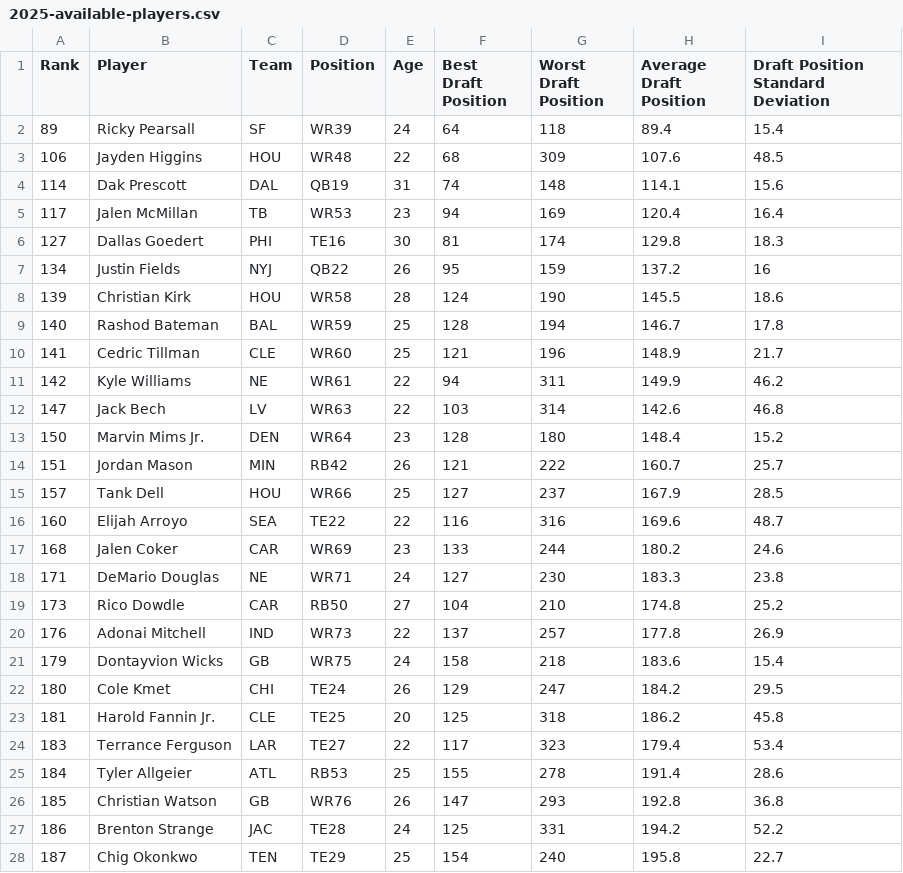
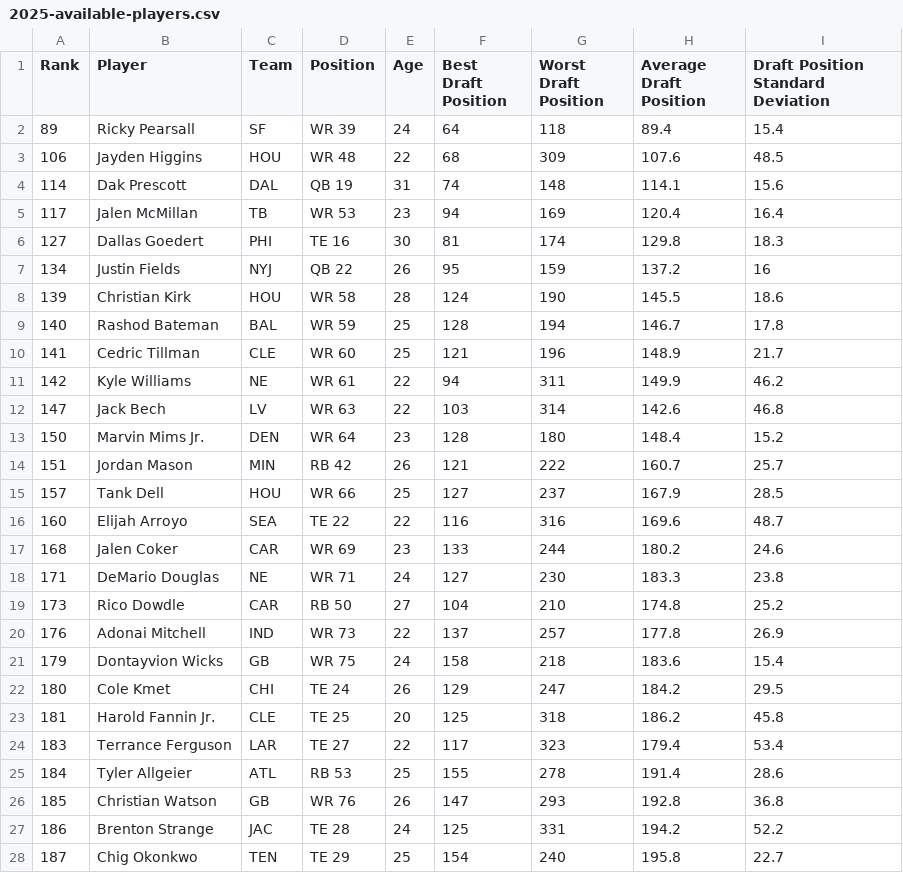
Before and after one commit to mlindegarde/misc--2025-draft, a CSV file: veteran-draft/2025-available-players.csv, drawn as a sheet; only a part is shown; the diff covers the shown part only.

```diff
--- a/veteran-draft/2025-available-players.csv
+++ b/veteran-draft/2025-available-players.csv
@@ -1,28 +1,28 @@
 Rank,Player,Team,Position,Age,Best Draft Position,Worst Draft Position,Average Draft Position,Draft Position Standard Deviation
-89,Ricky Pearsall,SF,WR39,24,64,118,89.4,15.4
-106,Jayden Higgins,HOU,WR48,22,68,309,107.6,48.5
-114,Dak Prescott,DAL,QB19,31,74,148,114.1,15.6
-117,Jalen McMillan,TB,WR53,23,94,169,120.4,16.4
-127,Dallas Goedert,PHI,TE16,30,81,174,129.8,18.3
-134,Justin Fields,NYJ,QB22,26,95,159,137.2,16
-139,Christian Kirk,HOU,WR58,28,124,190,145.5,18.6
-140,Rashod Bateman,BAL,WR59,25,128,194,146.7,17.8
-141,Cedric Tillman,CLE,WR60,25,121,196,148.9,21.7
-142,Kyle Williams,NE,WR61,22,94,311,149.9,46.2
-147,Jack Bech,LV,WR63,22,103,314,142.6,46.8
-150,Marvin Mims Jr.,DEN,WR64,23,128,180,148.4,15.2
-151,Jordan Mason,MIN,RB42,26,121,222,160.7,25.7
-157,Tank Dell,HOU,WR66,25,127,237,167.9,28.5
-160,Elijah Arroyo,SEA,TE22,22,116,316,169.6,48.7
-168,Jalen Coker,CAR,WR69,23,133,244,180.2,24.6
-171,DeMario Douglas,NE,WR71,24,127,230,183.3,23.8
-173,Rico Dowdle,CAR,RB50,27,104,210,174.8,25.2
-176,Adonai Mitchell,IND,WR73,22,137,257,177.8,26.9
-179,Dontayvion Wicks,GB,WR75,24,158,218,183.6,15.4
-180,Cole Kmet,CHI,TE24,26,129,247,184.2,29.5
-181,Harold Fannin Jr.,CLE,TE25,20,125,318,186.2,45.8
-183,Terrance Ferguson,LAR,TE27,22,117,323,179.4,53.4
-184,Tyler Allgeier,ATL,RB53,25,155,278,191.4,28.6
-185,Christian Watson,GB,WR76,26,147,293,192.8,36.8
-186,Brenton Strange,JAC,TE28,24,125,331,194.2,52.2
-187,Chig Okonkwo,TEN,TE29,25,154,240,195.8,22.7
+89,Ricky Pearsall,SF,WR 39,24,64,118,89.4,15.4
+106,Jayden Higgins,HOU,WR 48,22,68,309,107.6,48.5
+114,Dak Prescott,DAL,QB 19,31,74,148,114.1,15.6
+117,Jalen McMillan,TB,WR 53,23,94,169,120.4,16.4
+127,Dallas Goedert,PHI,TE 16,30,81,174,129.8,18.3
+134,Justin Fields,NYJ,QB 22,26,95,159,137.2,16
+139,Christian Kirk,HOU,WR 58,28,124,190,145.5,18.6
+140,Rashod Bateman,BAL,WR 59,25,128,194,146.7,17.8
+141,Cedric Tillman,CLE,WR 60,25,121,196,148.9,21.7
+142,Kyle Williams,NE,WR 61,22,94,311,149.9,46.2
+147,Jack Bech,LV,WR 63,22,103,314,142.6,46.8
+150,Marvin Mims Jr.,DEN,WR 64,23,128,180,148.4,15.2
+151,Jordan Mason,MIN,RB 42,26,121,222,160.7,25.7
+157,Tank Dell,HOU,WR 66,25,127,237,167.9,28.5
+160,Elijah Arroyo,SEA,TE 22,22,116,316,169.6,48.7
+168,Jalen Coker,CAR,WR 69,23,133,244,180.2,24.6
+171,DeMario Douglas,NE,WR 71,24,127,230,183.3,23.8
+173,Rico Dowdle,CAR,RB 50,27,104,210,174.8,25.2
+176,Adonai Mitchell,IND,WR 73,22,137,257,177.8,26.9
+179,Dontayvion Wicks,GB,WR 75,24,158,218,183.6,15.4
+180,Cole Kmet,CHI,TE 24,26,129,247,184.2,29.5
+181,Harold Fannin Jr.,CLE,TE 25,20,125,318,186.2,45.8
+183,Terrance Ferguson,LAR,TE 27,22,117,323,179.4,53.4
+184,Tyler Allgeier,ATL,RB 53,25,155,278,191.4,28.6
+185,Christian Watson,GB,WR 76,26,147,293,192.8,36.8
+186,Brenton Strange,JAC,TE 28,24,125,331,194.2,52.2
+187,Chig Okonkwo,TEN,TE 29,25,154,240,195.8,22.7
```
Also changed, not shown: 33 edited cells elsewhere in this file.
